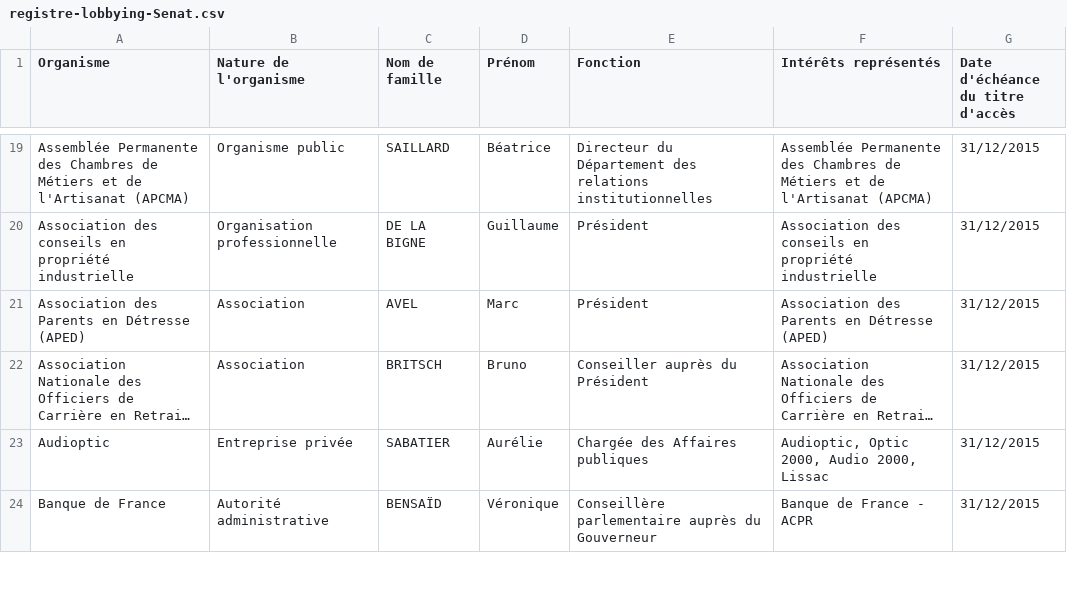
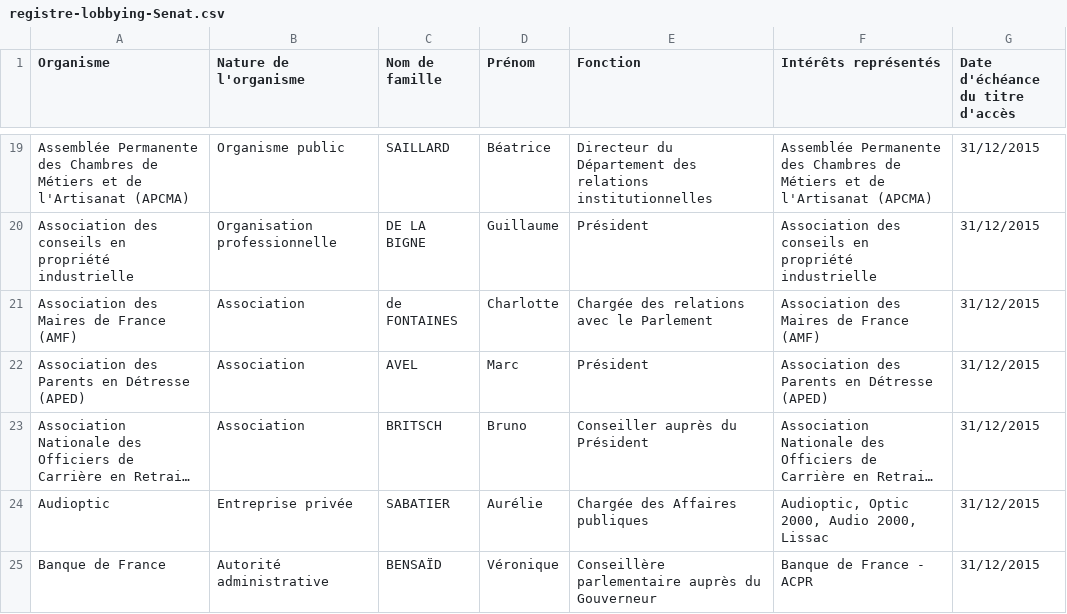
Before and after one commit to regardscitoyens/registres-lobbying, a CSV file: data/registre-lobbying-Senat.csv, drawn as a sheet; only a part is shown, gaps mark what is left out; long unchanged cells end in …; the diff names each change by its address in the sheet, - before the commit and + after, or states it on an @@ line.

Commit message:
update registre Sénat

```diff
--- a/data/registre-lobbying-Senat.csv
+++ b/data/registre-lobbying-Senat.csv
+row 21: Association des Maires de France (AMF) | Association | de FONTAINES | Charlotte | Chargée des relations avec le Parlement | Association des Maires de France (AMF) | 31/12/2015
```
